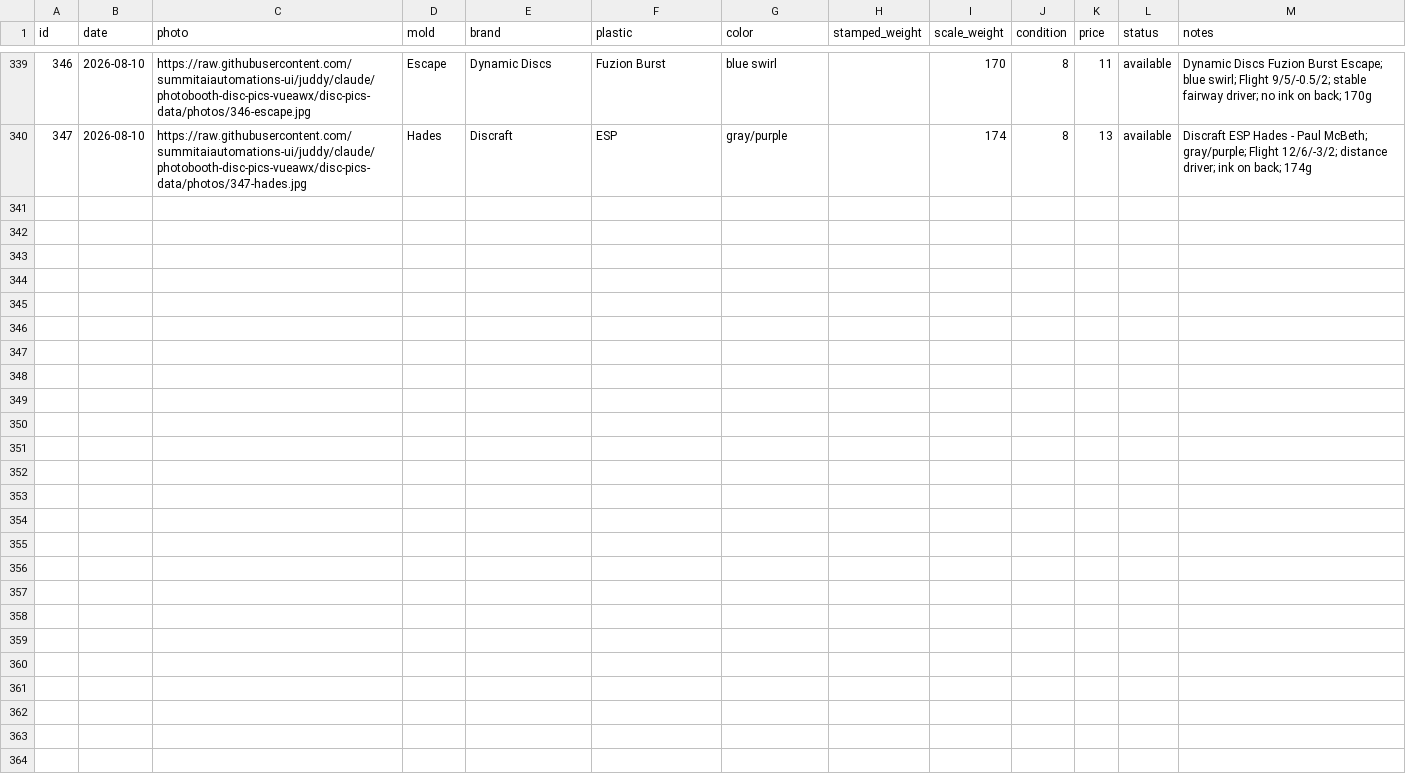
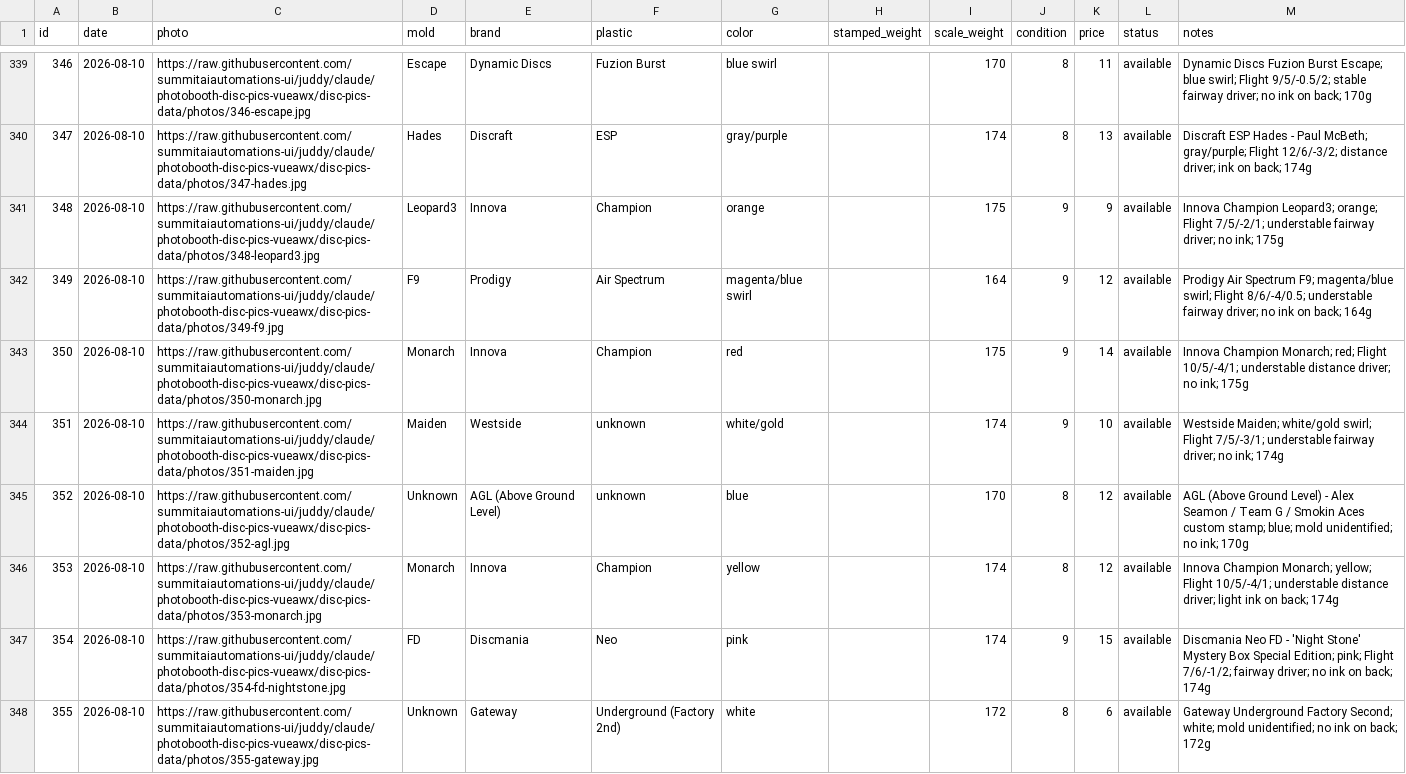
Before and after one commit to summitaiautomations-ui/juddy, a CSV file: disc-pics-data/inventory.csv, drawn as a sheet; only a part is shown, gaps mark what is left out; the diff names each change by its address in the sheet, - before the commit and + after, or states it on an @@ line.

```diff
--- a/disc-pics-data/inventory.csv
+++ b/disc-pics-data/inventory.csv
+row 341: 348 | 2026-08-10 | https://raw.githubusercontent.com/summitaiautomations-ui/juddy/claude/photobooth-disc-pics-vueawx/disc-pics-data/photos/348-leopard3.jpg | Leopard3 | Innova | Champion | orange |  | 175 | 9 | 9 | available | Innova Champion Leopard3; orange; Flight 7/5/-2/1; understable fairway driver; no ink; 175g
+row 342: 349 | 2026-08-10 | https://raw.githubusercontent.com/summitaiautomations-ui/juddy/claude/photobooth-disc-pics-vueawx/disc-pics-data/photos/349-f9.jpg | F9 | Prodigy | Air Spectrum | magenta/blue swirl |  | 164 | 9 | 12 | available | Prodigy Air Spectrum F9; magenta/blue swirl; Flight 8/6/-4/0.5; understable fairway driver; no ink on back; 164g
+row 343: 350 | 2026-08-10 | https://raw.githubusercontent.com/summitaiautomations-ui/juddy/claude/photobooth-disc-pics-vueawx/disc-pics-data/photos/350-monarch.jpg | Monarch | Innova | Champion | red |  | 175 | 9 | 14 | available | Innova Champion Monarch; red; Flight 10/5/-4/1; understable distance driver; no ink; 175g
+row 344: 351 | 2026-08-10 | https://raw.githubusercontent.com/summitaiautomations-ui/juddy/claude/photobooth-disc-pics-vueawx/disc-pics-data/photos/351-maiden.jpg | Maiden | Westside | unknown | white/gold |  | 174 | 9 | 10 | available | Westside Maiden; white/gold swirl; Flight 7/5/-3/1; understable fairway driver; no ink; 174g
+row 345: 352 | 2026-08-10 | https://raw.githubusercontent.com/summitaiautomations-ui/juddy/claude/photobooth-disc-pics-vueawx/disc-pics-data/photos/352-agl.jpg | Unknown | AGL (Above Ground Level) | unknown | blue |  | 170 | 8 | 12 | available | AGL (Above Ground Level) - Alex Seamon / Team G / Smokin Aces custom stamp; blue; mold unidentified; no ink; 170g
+row 346: 353 | 2026-08-10 | https://raw.githubusercontent.com/summitaiautomations-ui/juddy/claude/photobooth-disc-pics-vueawx/disc-pics-data/photos/353-monarch.jpg | Monarch | Innova | Champion | yellow |  | 174 | 8 | 12 | available | Innova Champion Monarch; yellow; Flight 10/5/-4/1; understable distance driver; light ink on back; 174g
+row 347: 354 | 2026-08-10 | https://raw.githubusercontent.com/summitaiautomations-ui/juddy/claude/photobooth-disc-pics-vueawx/disc-pics-data/photos/354-fd-nightstone.jpg | FD | Discmania | Neo | pink |  | 174 | 9 | 15 | available | Discmania Neo FD - 'Night Stone' Mystery Box Special Edition; pink; Flight 7/6/-1/2; fairway driver; no ink on back; 174g
+row 348: 355 | 2026-08-10 | https://raw.githubusercontent.com/summitaiautomations-ui/juddy/claude/photobooth-disc-pics-vueawx/disc-pics-data/photos/355-gateway.jpg | Unknown | Gateway | Underground (Factory 2nd) | white |  | 172 | 8 | 6 | available | Gateway Underground Factory Second; white; mold unidentified; no ink on back; 172g
```
Also changed, not shown: disc-pics-data/sheet.csv, 9 other files.
